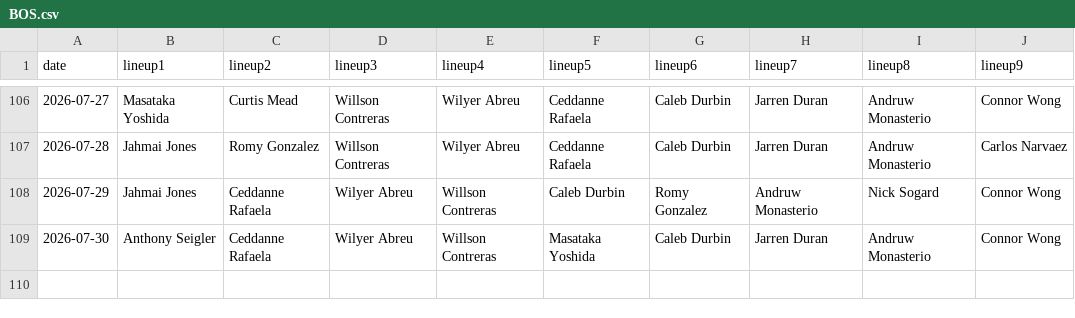
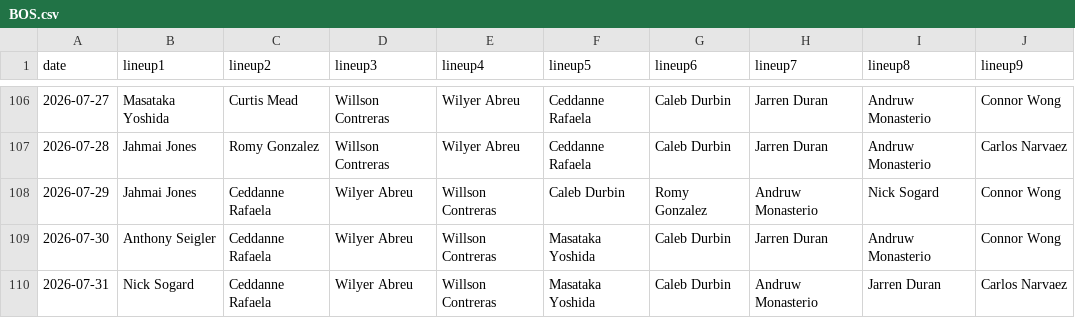
Before and after one commit to fantasy-toolz/batting-order, a CSV file: data/2026/BOS.csv, drawn as a sheet; only a part is shown, gaps mark what is left out; the diff names each change by its address in the sheet, - before the commit and + after, or states it on an @@ line.

```diff
--- a/data/2026/BOS.csv
+++ b/data/2026/BOS.csv
+row 110: 2026-07-31 | Nick Sogard | Ceddanne Rafaela | Wilyer Abreu | Willson Contreras | Masataka Yoshida | Caleb Durbin | Andruw Monasterio | Jarren Duran | Carlos Narvaez
```
Also changed, not shown: data/2026/CWS.csv, data/2026/LAD.csv, 31 other files.
